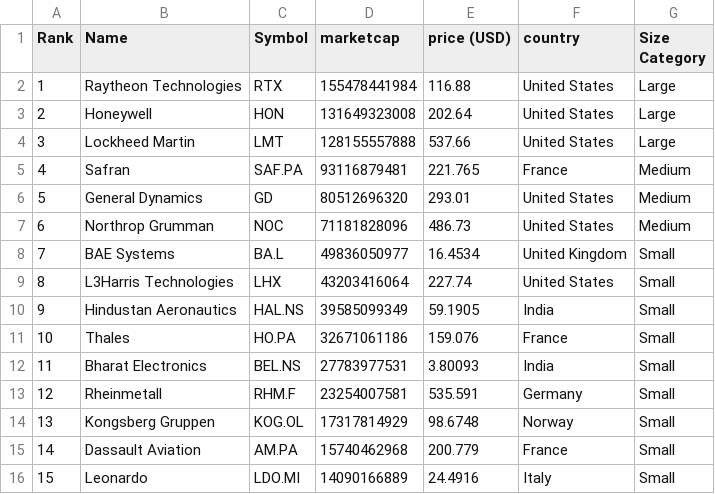
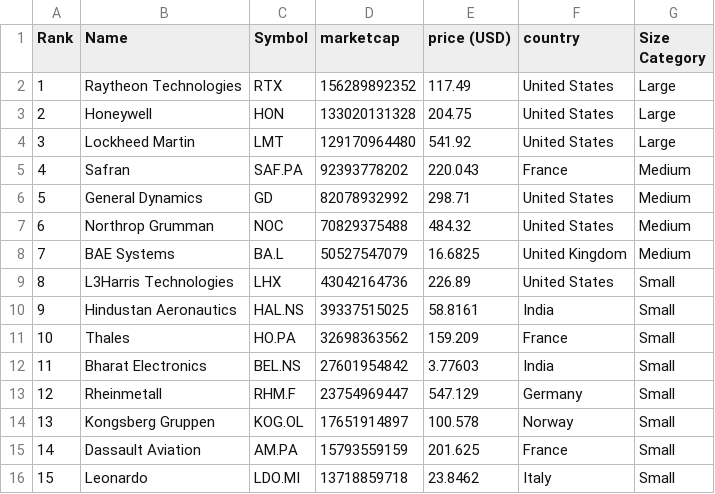
Before and after one commit to carmeloezequiel/taller, a CSV file: categorized_data.csv, drawn as a sheet; only a part is shown; the diff covers the shown part only.

```diff
--- a/categorized_data.csv
+++ b/categorized_data.csv
@@ -1,16 +1,16 @@
 Rank,Name,Symbol,marketcap,price (USD),country,Size Category
-1,Raytheon Technologies,RTX,155478441984,116.88,United States,Large
-2,Honeywell,HON,131649323008,202.64,United States,Large
-3,Lockheed Martin,LMT,128155557888,537.66,United States,Large
-4,Safran,SAF.PA,93116879481,221.765,France,Medium
-5,General Dynamics,GD,80512696320,293.01,United States,Medium
-6,Northrop Grumman,NOC,71181828096,486.73,United States,Medium
-7,BAE Systems,BA.L,49836050977,16.4534,United Kingdom,Small
-8,L3Harris Technologies,LHX,43203416064,227.74,United States,Small
-9,Hindustan Aeronautics,HAL.NS,39585099349,59.1905,India,Small
-10,Thales,HO.PA,32671061186,159.076,France,Small
-11,Bharat Electronics,BEL.NS,27783977531,3.80093,India,Small
-12,Rheinmetall,RHM.F,23254007581,535.591,Germany,Small
-13,Kongsberg Gruppen,KOG.OL,17317814929,98.6748,Norway,Small
-14,Dassault Aviation,AM.PA,15740462968,200.779,France,Small
-15,Leonardo,LDO.MI,14090166889,24.4916,Italy,Small
+1,Raytheon Technologies,RTX,156289892352,117.49,United States,Large
+2,Honeywell,HON,133020131328,204.75,United States,Large
+3,Lockheed Martin,LMT,129170964480,541.92,United States,Large
+4,Safran,SAF.PA,92393778202,220.043,France,Medium
+5,General Dynamics,GD,82078932992,298.71,United States,Medium
+6,Northrop Grumman,NOC,70829375488,484.32,United States,Medium
+7,BAE Systems,BA.L,50527547079,16.6825,United Kingdom,Medium
+8,L3Harris Technologies,LHX,43042164736,226.89,United States,Small
+9,Hindustan Aeronautics,HAL.NS,39337515025,58.8161,India,Small
+10,Thales,HO.PA,32698363562,159.209,France,Small
+11,Bharat Electronics,BEL.NS,27601954842,3.77603,India,Small
+12,Rheinmetall,RHM.F,23754969447,547.129,Germany,Small
+13,Kongsberg Gruppen,KOG.OL,17651914897,100.578,Norway,Small
+14,Dassault Aviation,AM.PA,15793559159,201.625,France,Small
+15,Leonardo,LDO.MI,13718859718,23.8462,Italy,Small
```
Also changed, not shown: 50 edited cells elsewhere in this file, data.csv.
